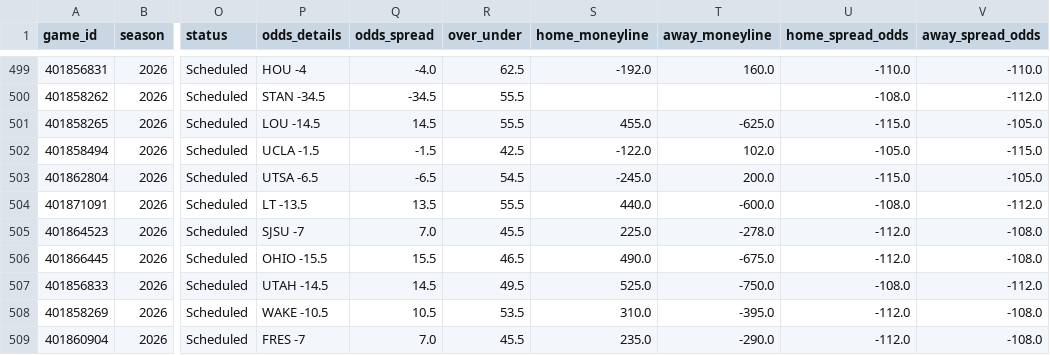
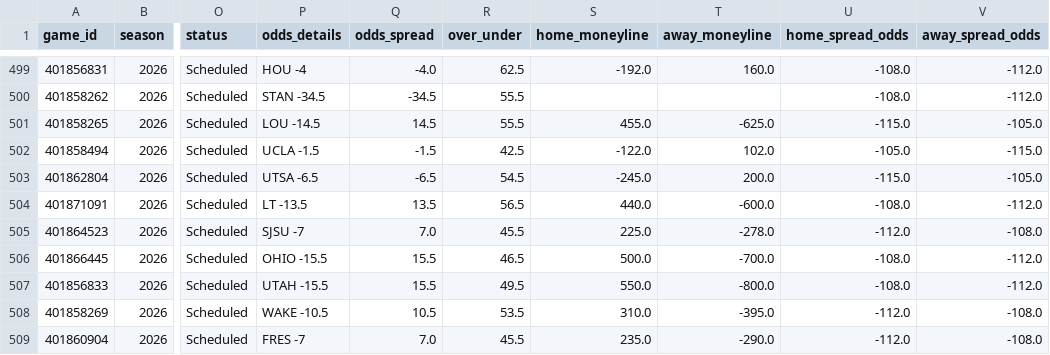
Before and after one commit to rudypospisil/college_football, a CSV file: data/seasons/2026.csv, drawn as a sheet; only a part is shown, gaps mark what is left out; the diff covers the shown part only; the diff names each change by its address in the sheet, - before the commit and + after, or states it on an @@ line.

```diff
--- a/data/seasons/2026.csv
+++ b/data/seasons/2026.csv
-U499 (home_spread_odds): -110.0
+U499 (home_spread_odds): -108.0
-V499 (away_spread_odds): -110.0
+V499 (away_spread_odds): -112.0
-R504 (over_under): 55.5
+R504 (over_under): 56.5
-S506 (home_moneyline): 490.0
+S506 (home_moneyline): 500.0
-T506 (away_moneyline): -675.0
+T506 (away_moneyline): -700.0
-U506 (home_spread_odds): -112.0
+U506 (home_spread_odds): -108.0
-V506 (away_spread_odds): -108.0
+V506 (away_spread_odds): -112.0
-P507 (odds_details): UTAH -14.5
+P507 (odds_details): UTAH -15.5
-Q507 (odds_spread): 14.5
+Q507 (odds_spread): 15.5
-S507 (home_moneyline): 525.0
+S507 (home_moneyline): 550.0
-T507 (away_moneyline): -750.0
+T507 (away_moneyline): -800.0
```
Also changed, not shown: 61 edited cells elsewhere in this file, data/predictions.csv, 1 other file.
